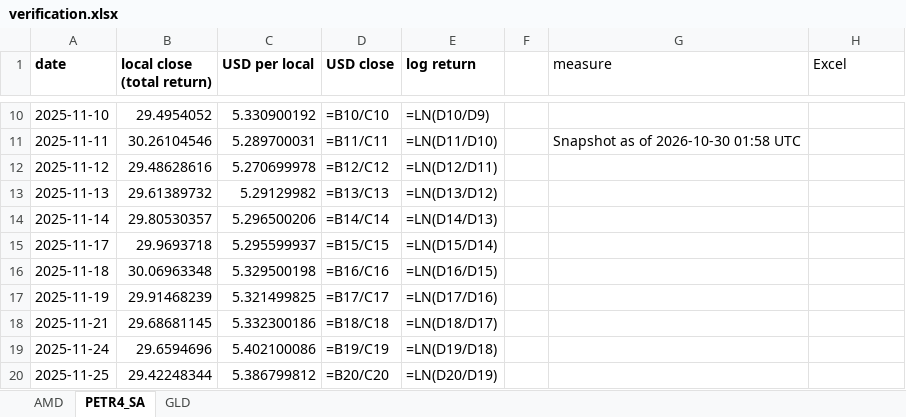
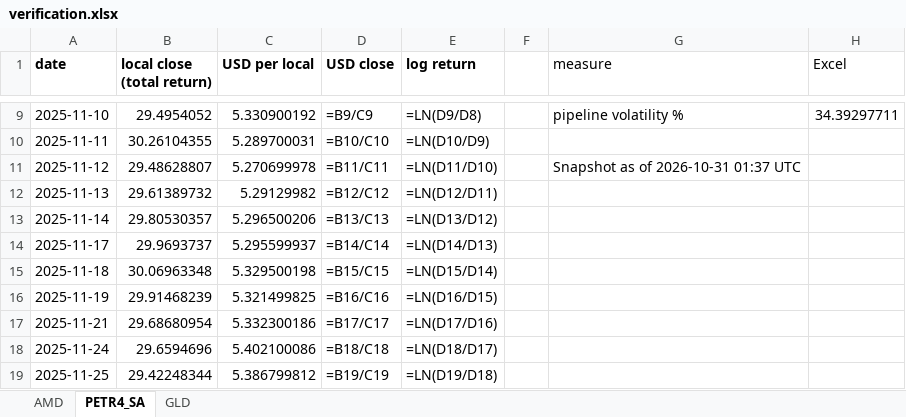
Before and after one commit to jpsb2004/power-law-book, an Excel workbook: research/verification.xlsx, sheet PETR4_SA, drawn as a sheet; only a part is shown, gaps mark what is left out; values as stored, in another font and other column widths than the file's, no borders; formulas without a stored value are shown as written; addresses are those after the commit; the diff covers the shown part only; the diff names each change by its address in the sheet, - before the commit and + after, or states it on an @@ line.

```diff
--- a/research/verification.xlsx (sheet PETR4_SA)
+++ b/research/verification.xlsx (sheet PETR4_SA)
-D9 (USD close): =B10/C10
+D9 (USD close): =B9/C9
-E9 (log return): =LN(D10/D9)
+E9 (log return): =LN(D9/D8)
-G9 (measure): (empty)
+G9 (measure): pipeline volatility %
-H9 (Excel): (empty)
+H9 (Excel): 34.39297711
-B10 (local close (total return)): 30.26104546
+B10 (local close (total return)): 30.26104355
-D10 (USD close): =B11/C11
+D10 (USD close): =B10/C10
-E10 (log return): =LN(D11/D10)
+E10 (log return): =LN(D10/D9)
-G10 (measure): Snapshot as of 2026-10-30 01:58 UTC
+G10 (measure): (empty)
-B11 (local close (total return)): 29.48628616
+B11 (local close (total return)): 29.48628807
-D11 (USD close): =B12/C12
+D11 (USD close): =B11/C11
-E11 (log return): =LN(D12/D11)
+E11 (log return): =LN(D11/D10)
-G11 (measure): (empty)
+G11 (measure): Snapshot as of 2026-10-31 01:37 UTC
-D12 (USD close): =B13/C13
+D12 (USD close): =B12/C12
-E12 (log return): =LN(D13/D12)
+E12 (log return): =LN(D12/D11)
-D13 (USD close): =B14/C14
+D13 (USD close): =B13/C13
-E13 (log return): =LN(D14/D13)
+E13 (log return): =LN(D13/D12)
-B14 (local close (total return)): 29.9693718
+B14 (local close (total return)): 29.9693737
-D14 (USD close): =B15/C15
+D14 (USD close): =B14/C14
-E14 (log return): =LN(D15/D14)
+E14 (log return): =LN(D14/D13)
-D15 (USD close): =B16/C16
+D15 (USD close): =B15/C15
-E15 (log return): =LN(D16/D15)
+E15 (log return): =LN(D15/D14)
-D16 (USD close): =B17/C17
+D16 (USD close): =B16/C16
-E16 (log return): =LN(D17/D16)
+E16 (log return): =LN(D16/D15)
-B17 (local close (total return)): 29.68681145
+B17 (local close (total return)): 29.68680954
-D17 (USD close): =B18/C18
+D17 (USD close): =B17/C17
-E17 (log return): =LN(D18/D17)
+E17 (log return): =LN(D17/D16)
-D18 (USD close): =B19/C19
+D18 (USD close): =B18/C18
-E18 (log return): =LN(D19/D18)
+E18 (log return): =LN(D18/D17)
-D19 (USD close): =B20/C20
+D19 (USD close): =B19/C19
-E19 (log return): =LN(D20/D19)
+E19 (log return): =LN(D19/D18)
```
Also changed, not shown: 1 added row, 1 removed row and 533 edited cells elsewhere in this sheet, sheet AMD, sheet GLD, 6 other files.
